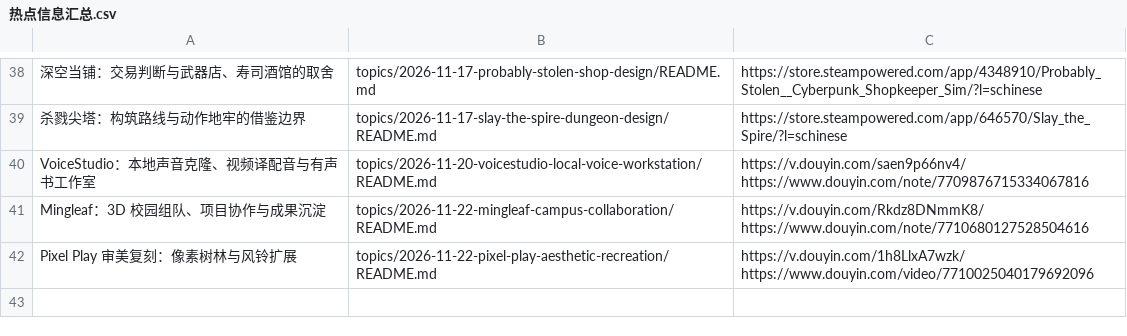
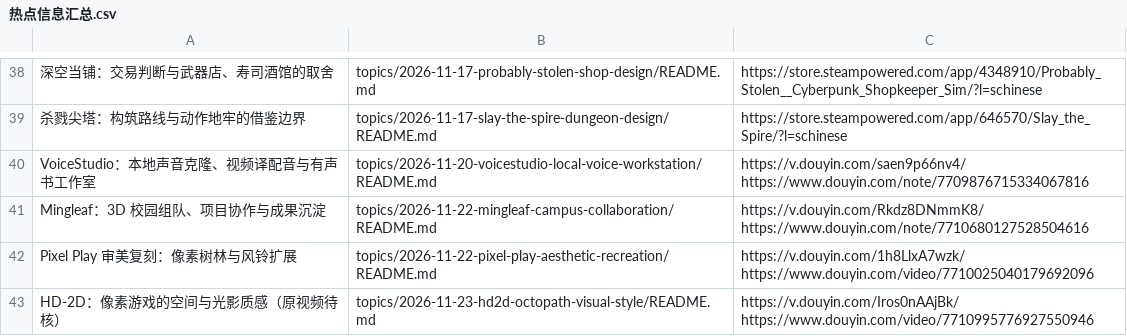
Before and after one commit to xinna2001/hot-topics-summary, a CSV file: 热点信息汇总.csv, drawn as a sheet; only a part is shown, gaps mark what is left out.

Commit message:
docs: archive HD-2D visual pipeline with source and licensing boundaries
Co-authored-by: TRAE CLI <traecli@bytedance.com>

```diff
--- a/热点信息汇总.csv
+++ b/热点信息汇总.csv
@@ -75 +75,3 @@ Pixel Play 审美复刻：像素树林与风铃扩展,topics/2026-11-22-pixel-pl
 https://www.douyin.com/video/7710025040179692096"
+HD-2D：像素游戏的空间与光影质感（原视频待核）,topics/2026-11-23-hd2d-octopath-visual-style/README.md,"https://v.douyin.com/Iros0nAAjBk/
+https://www.douyin.com/video/7710995776927550946"
```
Also changed, not shown: 4 other files.
